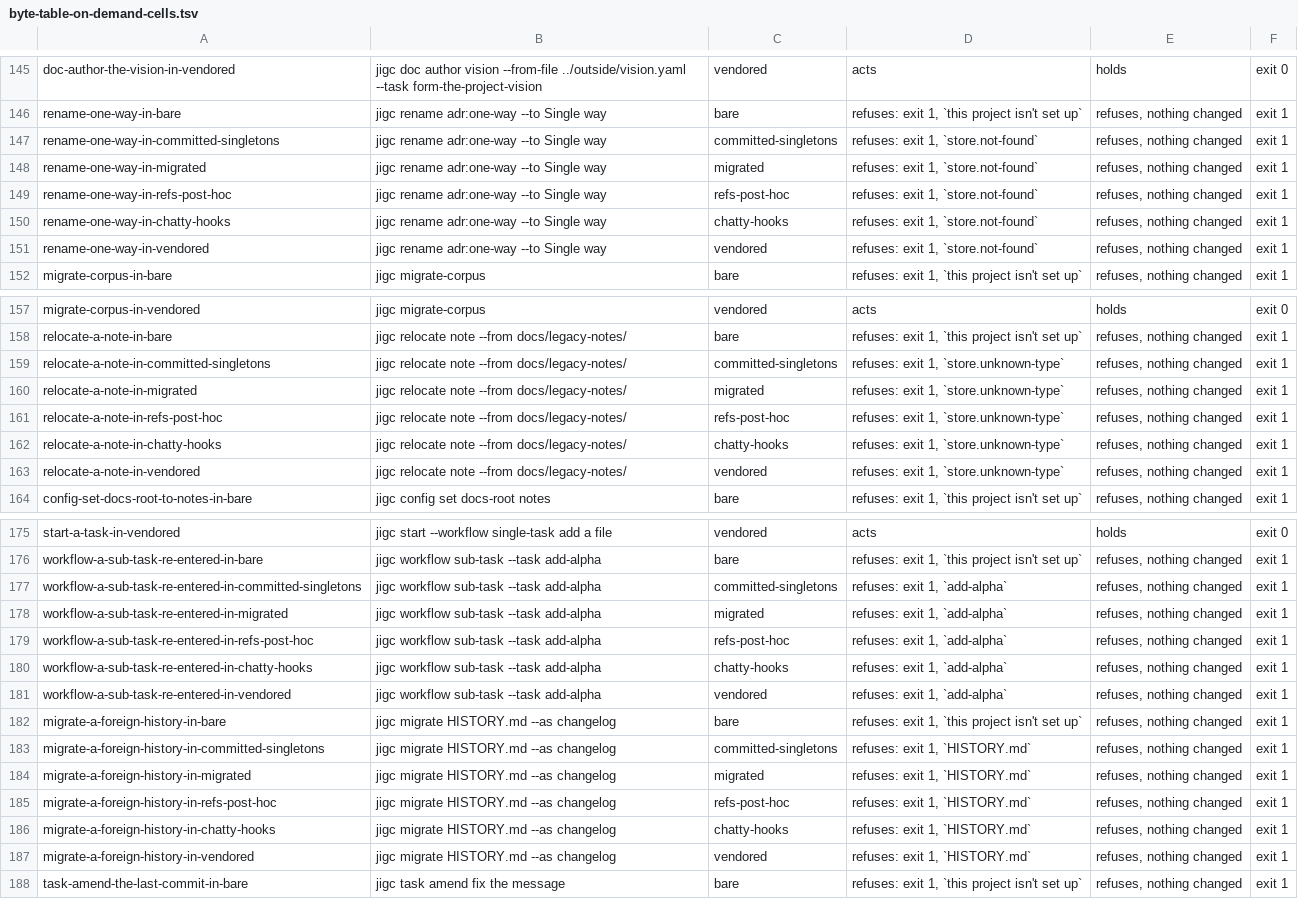
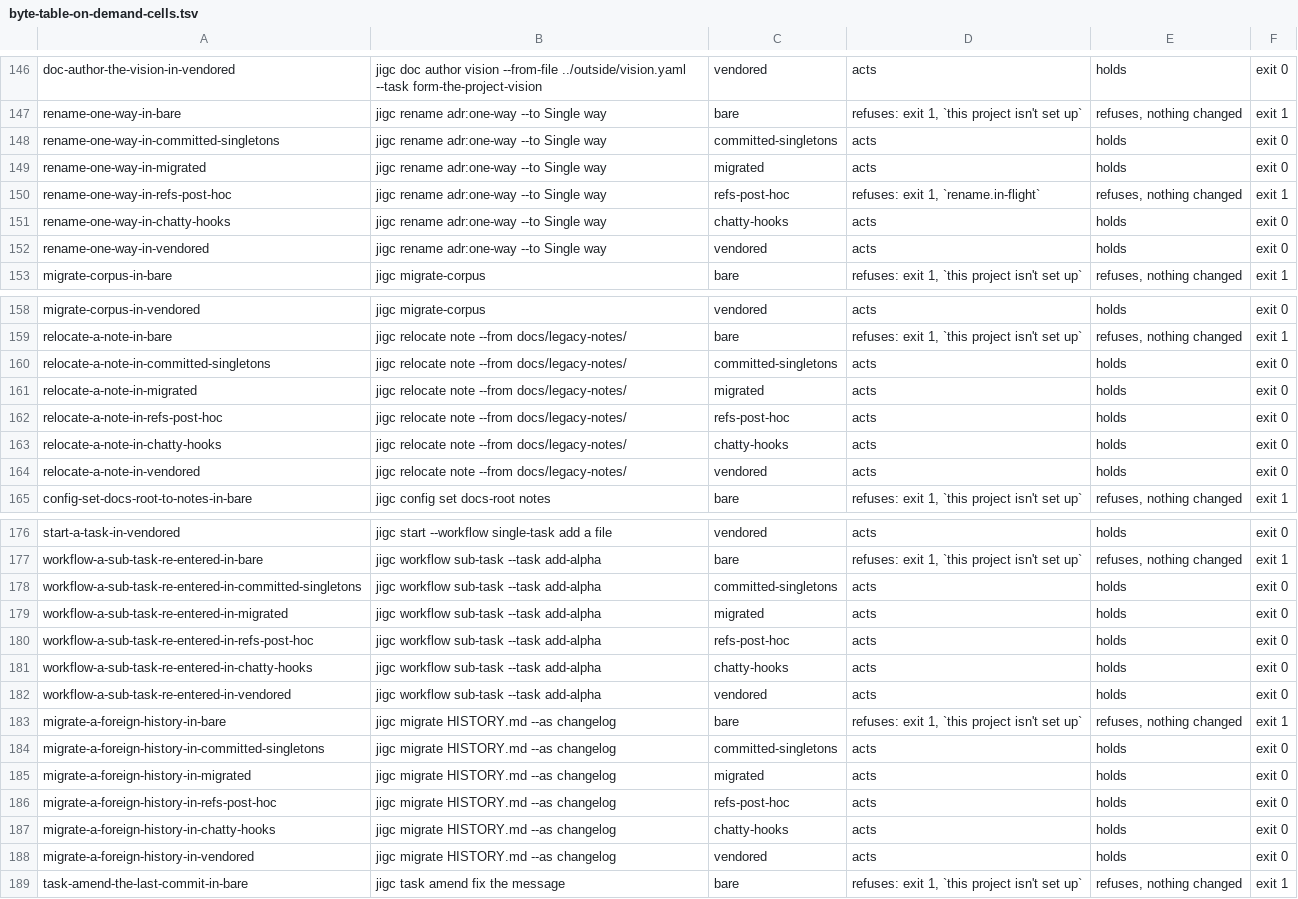
Before and after one commit to gherrink/jigc, a TSV file: completions/artifacts/M55/stabilization-build/reshape/byte-table-on-demand-cells.tsv, drawn as a sheet; only a part is shown, gaps mark what is left out; addresses are those after the commit; the diff covers the shown part only; the diff names each change by its address in the sheet, - before the commit and + after, or states it on an @@ line.

```diff
--- a/completions/artifacts/M55/stabilization-build/reshape/byte-table-on-demand-cells.tsv
+++ b/completions/artifacts/M55/stabilization-build/reshape/byte-table-on-demand-cells.tsv
-D148:D149: refuses: exit 1, `store.not-found`
+D148:D149: acts
-E148:E149: refuses, nothing changed
+E148:E149: holds
-F148:F149: exit 1
+F148:F149: exit 0
-D150: refuses: exit 1, `store.not-found`
+D150: refuses: exit 1, `rename.in-flight`
-D151:D152: refuses: exit 1, `store.not-found`
+D151:D152: acts
-E151:E152: refuses, nothing changed
+E151:E152: holds
-F151:F152: exit 1
+F151:F152: exit 0
-D160:D164: refuses: exit 1, `store.unknown-type`
+D160:D164: acts
-E160:E164: refuses, nothing changed
+E160:E164: holds
-F160:F164: exit 1
+F160:F164: exit 0
-D178:D182: refuses: exit 1, `add-alpha`
+D178:D182: acts
-E178:E182: refuses, nothing changed
+E178:E182: holds
-F178:F182: exit 1
+F178:F182: exit 0
-D184:D188: refuses: exit 1, `HISTORY.md`
+D184:D188: acts
-E184:E188: refuses, nothing changed
+E184:E188: holds
-F184:F188: exit 1
+F184:F188: exit 0
```
Also changed, not shown: 1 added row elsewhere in this file, 8 other files.
